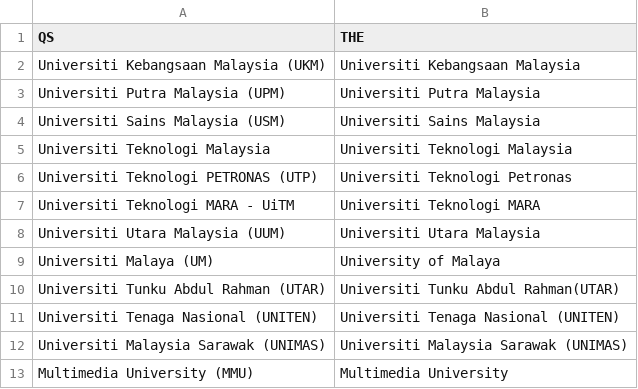
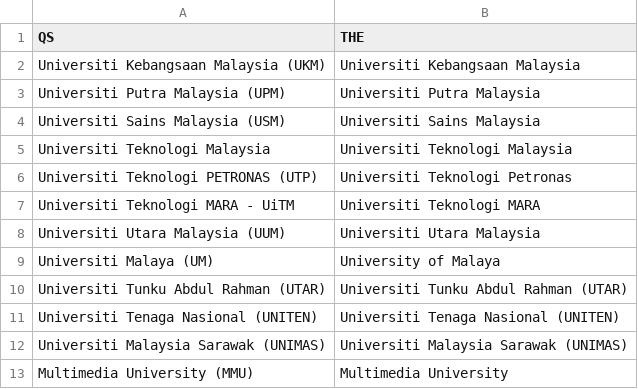
Before and after one commit to umSamWeiHong/Univerank, a CSV file: data/conversion.csv, drawn as a sheet.

```diff
--- a/data/conversion.csv
+++ b/data/conversion.csv
@@ -9,3 +9,3 @@ Universiti Utara Malaysia (UUM),Universiti Utara Malaysia
 Universiti Malaya (UM),University of Malaya
-Universiti Tunku Abdul Rahman (UTAR),Universiti Tunku Abdul Rahman(UTAR)
+Universiti Tunku Abdul Rahman (UTAR),Universiti Tunku Abdul Rahman (UTAR)
 Universiti Tenaga Nasional (UNITEN),Universiti Tenaga Nasional (UNITEN)
```
Also changed, not shown: 3 other files.
